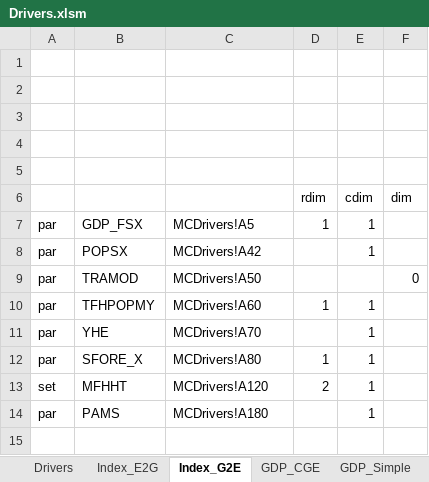
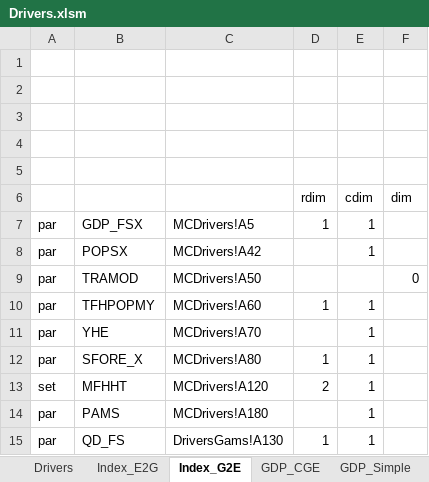
Before and after one commit to brunomerven/SATIMGE, an Excel workbook: Drivers.xlsm, sheet Index_G2E, drawn as a sheet; values as stored, in another font and other column widths than the file's, no borders; the diff names each change by its address in the sheet, - before the commit and + after, or states it on an @@ line.

```diff
--- a/Drivers.xlsm (sheet Index_G2E)
+++ b/Drivers.xlsm (sheet Index_G2E)
+row 15: par | QD_FS | DriversGams!A130 | 1 | 1
```
Also changed, not shown: sheet GDP_CGE, sheet Drivers, sheet Index_E2G, formulas that keep their value, charts or pictures, SATIMGE.xlsm, 19 other files.
